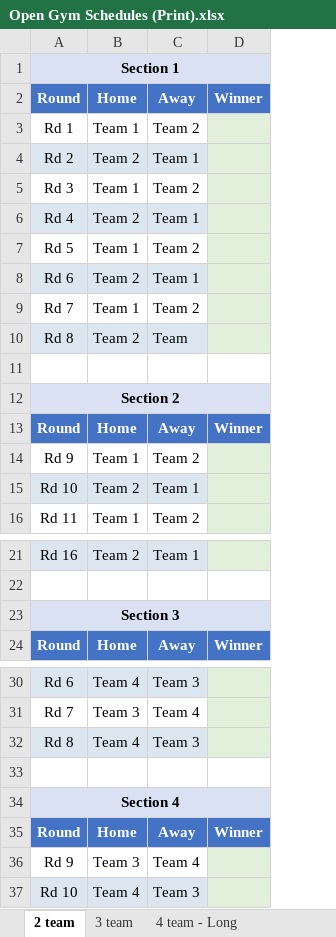
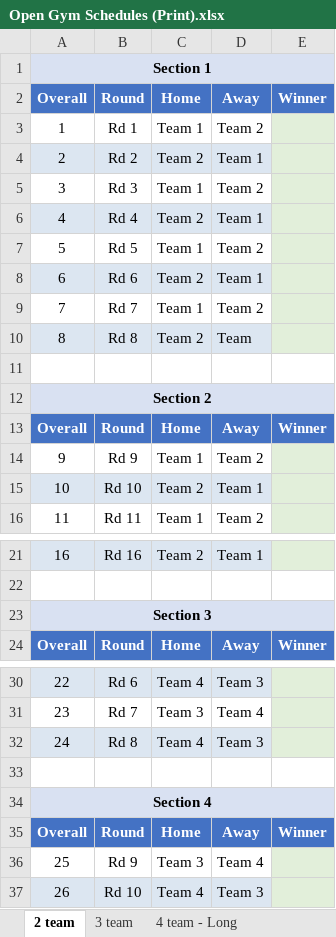
Before and after one commit to jsartin513/bdl-admin, an Excel workbook: Open Gym Schedules (Print).xlsx, sheet 2 team, drawn as a sheet; only a part is shown, gaps mark what is left out; values as stored, in another font and other column widths than the file's, no borders; removed rows and columns are numbered as before the commit, all else as after; the diff names each change by its address in the sheet, - before the commit and + after, or states it on an @@ line.

```diff
--- a/Open Gym Schedules (Print).xlsx (sheet 2 team)
+++ b/Open Gym Schedules (Print).xlsx (sheet 2 team)
+column A, rows 1-16: Section 1 | Overall | 1 | 2 | 3 | 4 | 5 | 6 | 7 | 8 |  | Section 2 | Overall | 9 | 10 | 11; rows 21-24: 16 |  | Section 3 | Overall; rows 30-37: 22 | 23 | 24 |  | Section 4 | Overall | 25 | 26
-B1: Section 1
+B1: (empty)
-B1 fill: #D9E1F2
+B1 fill: none
-A1:D1 merged
-B12: Section 2
+B12: (empty)
-B12 fill: #D9E1F2
+B12 fill: none
-A12:D12 merged
-B23: Section 3
+B23: (empty)
-B23 fill: #D9E1F2
+B23 fill: none
-A23:D23 merged
-B34: Section 4
+B34: (empty)
-B34 fill: #D9E1F2
+B34 fill: none
-A34:D34 merged
```
Also changed, not shown: sheet 6 team - waves, sheet 4 team - Short, sheet 5 team - Short, sheet 4 team - Long, sheet 5 team - Long, sheet 3 team, other sheet tabs, 1 other file.
